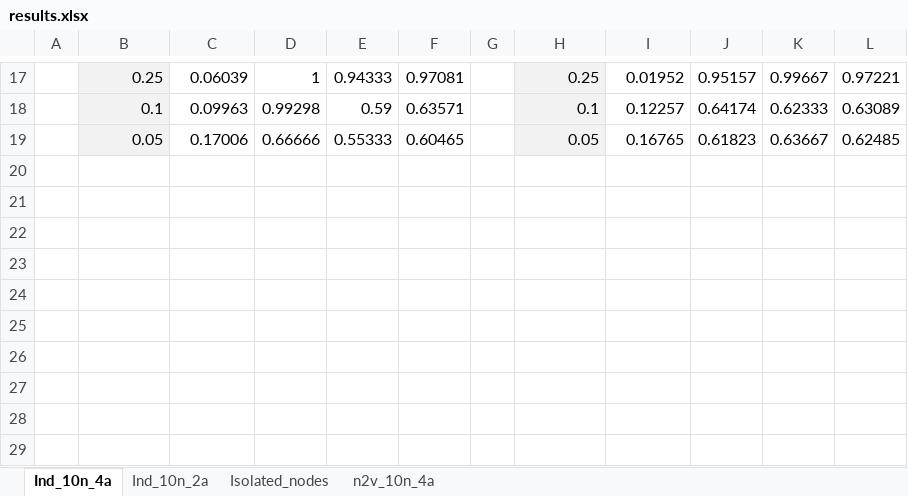
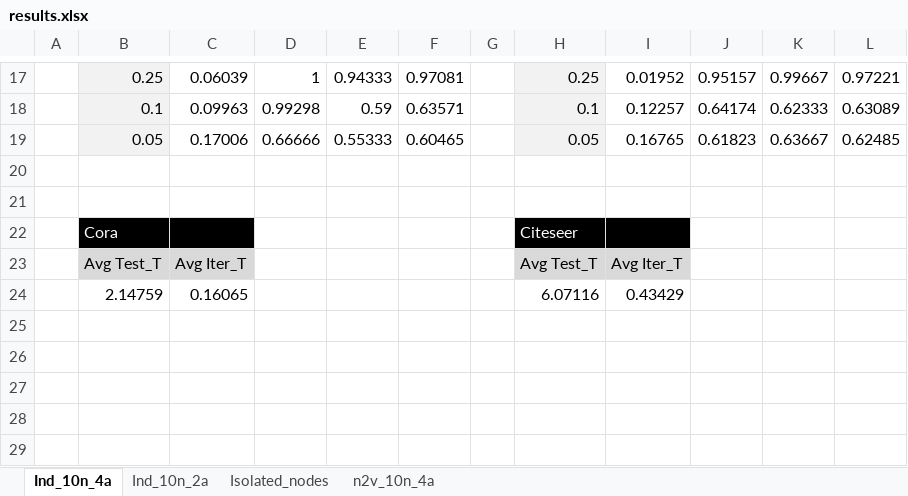
Before and after one commit to SprechND30/GraphSAGE_Benchmark, an Excel workbook: results.xlsx, sheet Ind_10n_4a, drawn as a sheet; only a part is shown, gaps mark what is left out; values as stored, in another font and other column widths than the file's, no borders; charts and pictures not drawn; the diff names each change by its address in the sheet, - before the commit and + after, or states it on an @@ line.

Commit message:
Added times for graphsage

```diff
--- a/results.xlsx (sheet Ind_10n_4a)
+++ b/results.xlsx (sheet Ind_10n_4a)
-row 22: (empty)
+row 22:  | Cora |  |  |  |  |  | Citeseer
-B22:C22 fill: none
+B22:C22 fill: #000000
-H22:I22 fill: none
+H22:I22 fill: #000000
-row 23: (empty)
+row 23:  | Avg Test_T | Avg Iter_T |  |  |  |  | Avg Test_T | Avg Iter_T
-B23:C23 fill: none
+B23:C23 fill: #D9D9D9
-H23:I23 fill: none
+H23:I23 fill: #D9D9D9
-row 24: (empty)
+row 24:  | 2.14759 | 0.16065 |  |  |  |  | 6.07116 | 0.43429
```
Also changed, not shown: charts or pictures.
